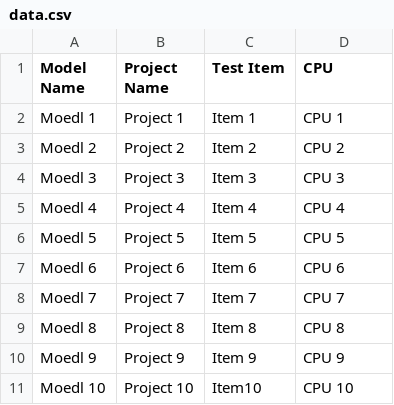
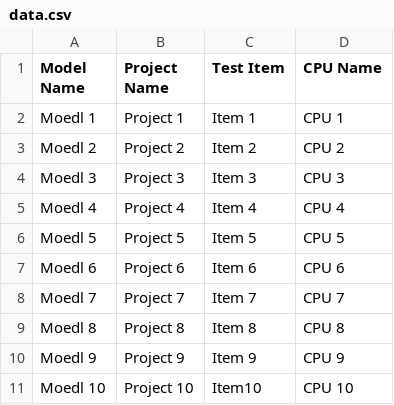
Before and after one commit to Chia-Long/file, a CSV file: data.csv, drawn as a sheet.

Commit message:
Update data.csv

```diff
--- a/data.csv
+++ b/data.csv
@@ -1,2 +1,2 @@
-Model Name,Project Name,Test Item,CPU
+Model Name,Project Name,Test Item,CPU Name
 Moedl 1,Project 1,Item 1,CPU 1
```
